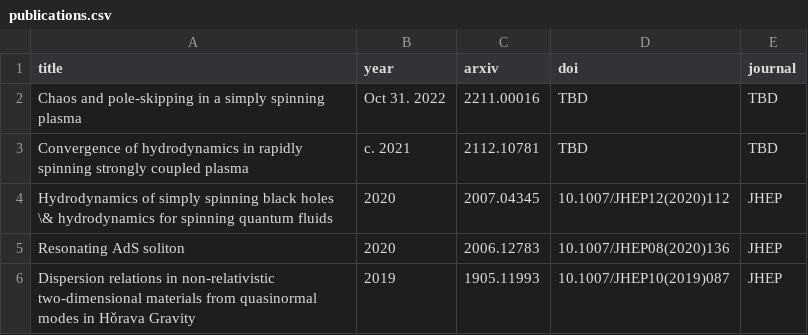
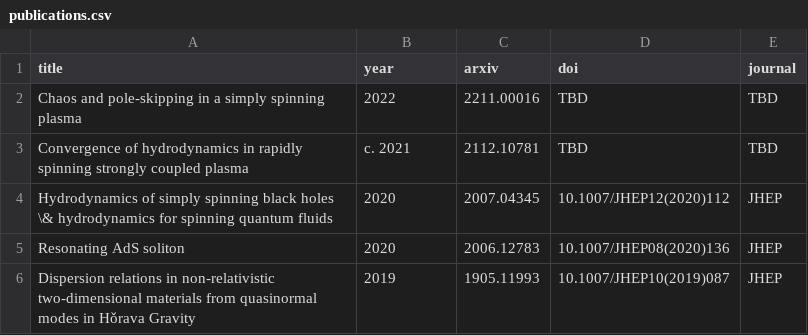
Before and after one commit to inokawazu/brand-me-docs, a CSV file: data/publications.csv, drawn as a sheet.

Commit message:
made the date let precise

```diff
--- a/data/publications.csv
+++ b/data/publications.csv
@@ -1,3 +1,3 @@
 title,year,arxiv,doi,journal
-Chaos and pole-skipping in a simply spinning plasma,Oct 31. 2022,2211.00016,TBD,TBD
+Chaos and pole-skipping in a simply spinning plasma,2022,2211.00016,TBD,TBD
 Convergence of hydrodynamics in rapidly spinning strongly coupled plasma,c. 2021,2112.10781,TBD,TBD
```
